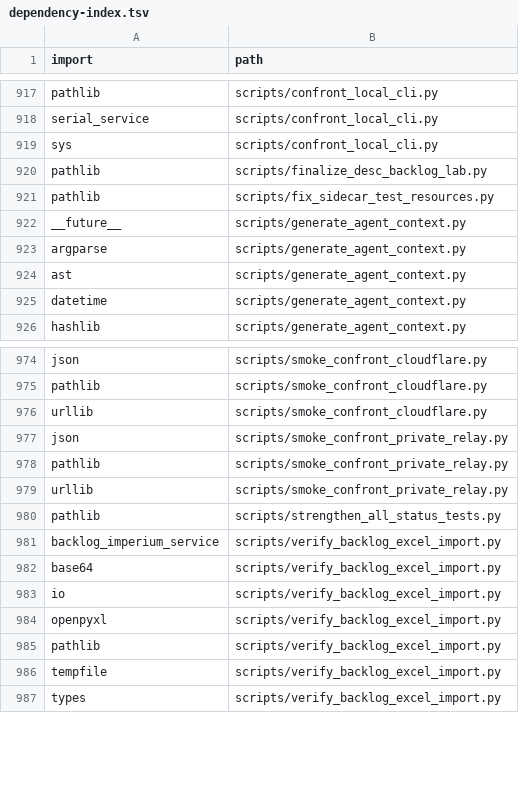
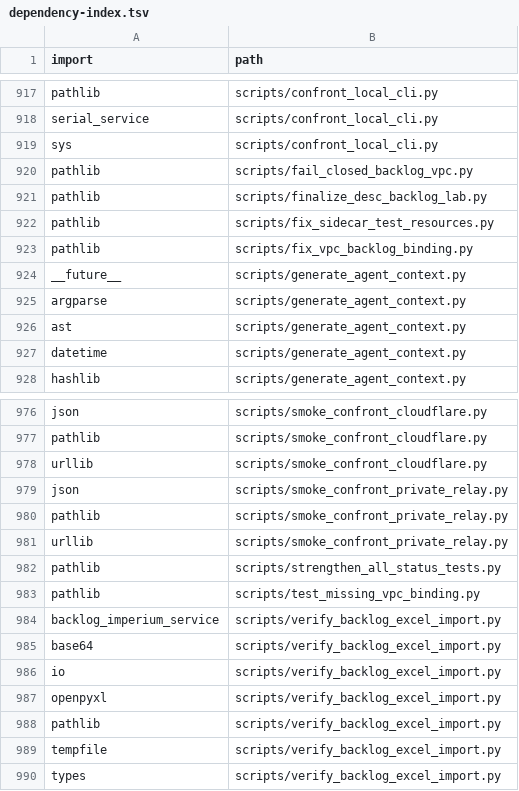
Before and after one commit to clarotechnet/dominium, a TSV file: .dominium/dependency-index.tsv, drawn as a sheet; only a part is shown, gaps mark what is left out.

```diff
--- a/.dominium/dependency-index.tsv
+++ b/.dominium/dependency-index.tsv
@@ -919,4 +919,6 @@ serial_service	scripts/confront_local_cli.py
 sys	scripts/confront_local_cli.py
+pathlib	scripts/fail_closed_backlog_vpc.py
 pathlib	scripts/finalize_desc_backlog_lab.py
 pathlib	scripts/fix_sidecar_test_resources.py
+pathlib	scripts/fix_vpc_backlog_binding.py
 __future__	scripts/generate_agent_context.py
@@ -980,2 +982,3 @@ urllib	scripts/smoke_confront_private_relay.py
 pathlib	scripts/strengthen_all_status_tests.py
+pathlib	scripts/test_missing_vpc_binding.py
 backlog_imperium_service	scripts/verify_backlog_excel_import.py
```
Also changed, not shown: .dominium/api-index.tsv, .dominium/file-index.tsv, 7 other files.
